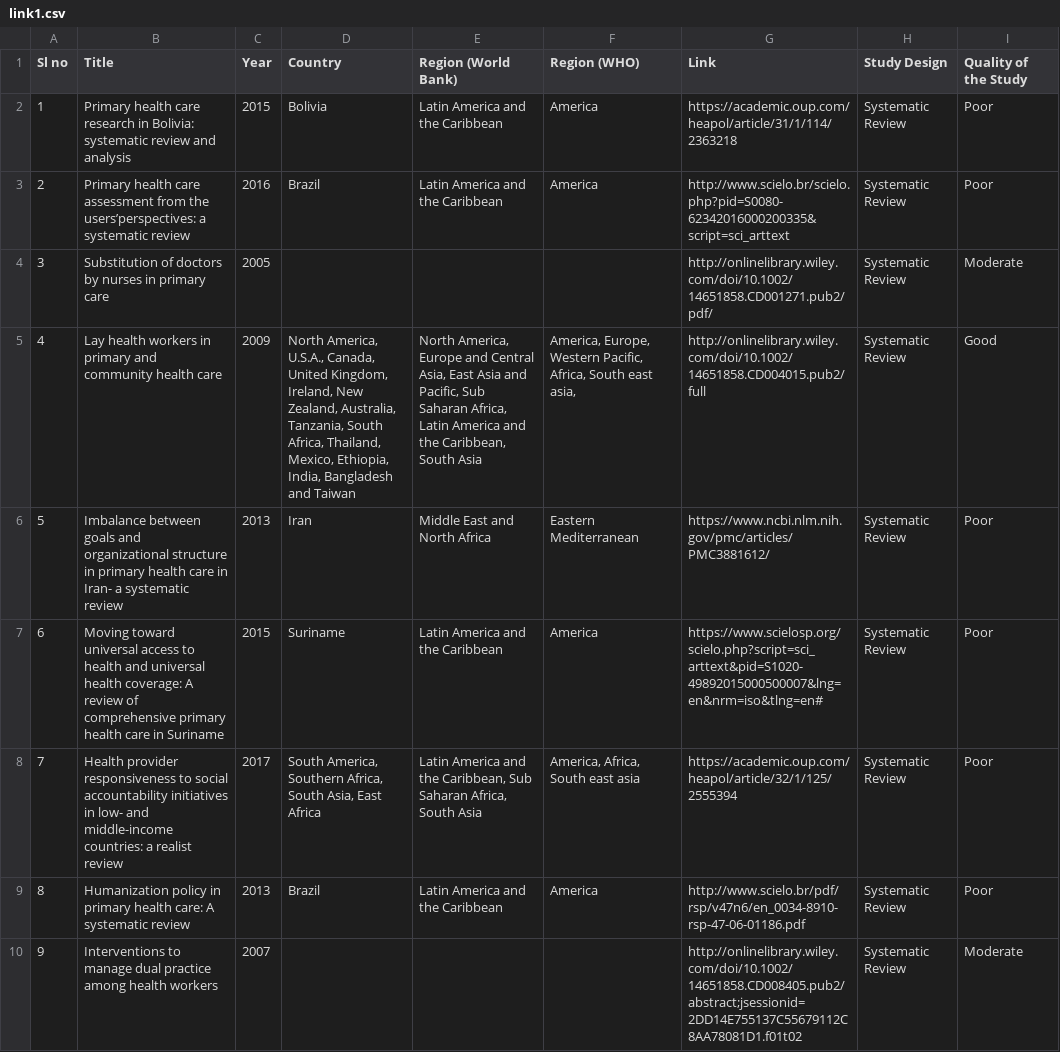
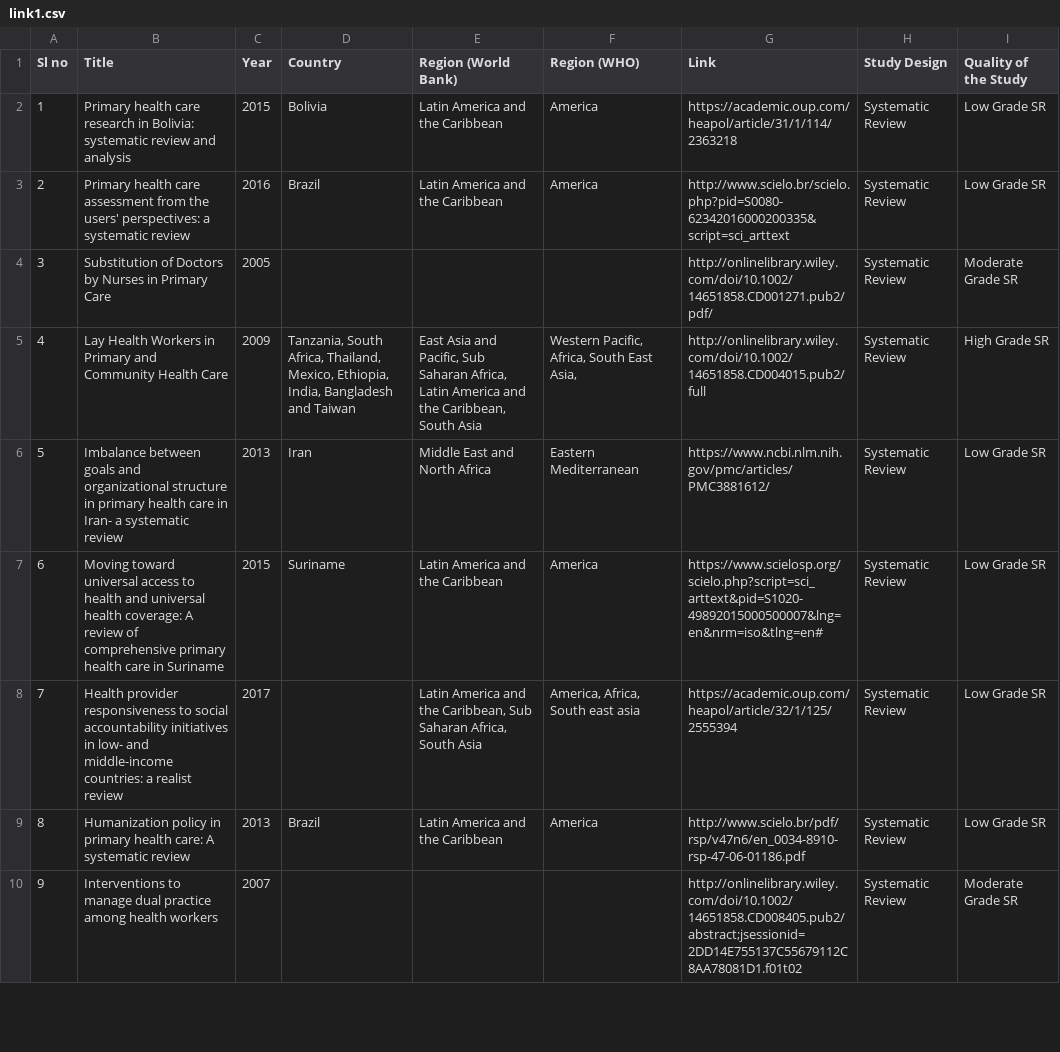
Before and after one commit to nibrasrakib/gap-map, a CSV file: data/link1.csv, drawn as a sheet; only a part is shown; the diff covers the shown part only.

Commit message:
New Link1 file

```diff
--- a/data/link1.csv
+++ b/data/link1.csv
@@ -1,10 +1,10 @@
 Sl no,Title,Year,Country,Region (World Bank),Region (WHO),Link,Study Design,Quality of the Study
-1,Primary health care research in Bolivia: systematic review and analysis,2015,Bolivia,Latin America and the Caribbean,America,https://academic.oup.com/heapol/article/31/1/114/2363218,Systematic Review,Poor
-2,Primary health care assessment from the users’perspectives: a systematic review,2016,Brazil,Latin America and the Caribbean,America,http://www.scielo.br/scielo.php?pid=S0080-62342016000200335&script=sci_arttext,Systematic Review,Poor
-3,Substitution of doctors by nurses in primary care,2005,,,,http://onlinelibrary.wiley.com/doi/10.1002/14651858.CD001271.pub2/pdf/,Systematic Review,Moderate
-4,Lay health workers in primary and community health care,2009,"North America, U.S.A., Canada, United Kingdom, Ireland, New Zealand, Australia, Tanzania, South Africa, Thailand, Mexico, Ethiopia, India, Bangladesh and Taiwan","North America, Europe and Central Asia, East Asia and Pacific, Sub Saharan Africa, Latin America and the Caribbean, South Asia","America, Europe, Western Pacific, Africa, South east asia, ",http://onlinelibrary.wiley.com/doi/10.1002/14651858.CD004015.pub2/full,Systematic Review,Good
-5,Imbalance between goals and organizational structure in primary health care in Iran- a systematic review,2013,Iran,Middle East and North Africa,Eastern Mediterranean ,https://www.ncbi.nlm.nih.gov/pmc/articles/PMC3881612/,Systematic Review,Poor
-6,Moving toward universal access to health and universal health coverage: A review of comprehensive primary health care in Suriname,2015,Suriname,Latin America and the Caribbean,America,https://www.scielosp.org/scielo.php?script=sci_arttext&pid=S1020-49892015000500007&lng=en&nrm=iso&tlng=en#,Systematic Review,Poor
-7,Health provider responsiveness to social accountability initiatives in low- and middle-income countries: a realist review,2017,"South America, Southern Africa, South Asia, East Africa","Latin America and the Caribbean, Sub Saharan Africa, South Asia","America, Africa, South east asia",https://academic.oup.com/heapol/article/32/1/125/2555394,Systematic Review,Poor
-8,Humanization policy in primary health care: A systematic review,2013,Brazil,Latin America and the Caribbean,America,http://www.scielo.br/pdf/rsp/v47n6/en_0034-8910-rsp-47-06-01186.pdf,Systematic Review,Poor
-9,Interventions to manage dual practice among health workers,2007,,,,http://onlinelibrary.wiley.com/doi/10.1002/14651858.CD008405.pub2/abstract;jsessionid=2DD14E755137C55679112C8AA78081D1.f01t02,Systematic Review,Moderate
+1,Primary health care research in Bolivia: systematic review and analysis,2015,Bolivia,Latin America and the Caribbean,America,https://academic.oup.com/heapol/article/31/1/114/2363218,Systematic Review,Low Grade SR
+2,Primary health care assessment from the users' perspectives: a systematic review,2016,Brazil,Latin America and the Caribbean,America,http://www.scielo.br/scielo.php?pid=S0080-62342016000200335&script=sci_arttext,Systematic Review,Low Grade SR
+3,Substitution of Doctors by Nurses in Primary Care,2005,,,,http://onlinelibrary.wiley.com/doi/10.1002/14651858.CD001271.pub2/pdf/,Systematic Review,Moderate Grade SR
+4,Lay Health Workers in Primary and Community Health Care,2009,"Tanzania, South Africa, Thailand, Mexico, Ethiopia, India, Bangladesh and Taiwan","East Asia and Pacific, Sub Saharan Africa, Latin America and the Caribbean, South Asia","Western Pacific, Africa, South East Asia, ",http://onlinelibrary.wiley.com/doi/10.1002/14651858.CD004015.pub2/full,Systematic Review,High Grade SR
+5,Imbalance between goals and organizational structure in primary health care in Iran- a systematic review,2013,Iran,Middle East and North Africa,Eastern Mediterranean ,https://www.ncbi.nlm.nih.gov/pmc/articles/PMC3881612/,Systematic Review,Low Grade SR
+6,Moving toward universal access to health and universal health coverage: A review of comprehensive primary health care in Suriname,2015,Suriname,Latin America and the Caribbean,America,https://www.scielosp.org/scielo.php?script=sci_arttext&pid=S1020-49892015000500007&lng=en&nrm=iso&tlng=en#,Systematic Review,Low Grade SR
+7,Health provider responsiveness to social accountability initiatives in low- and middle-income countries: a realist review,2017,,"Latin America and the Caribbean, Sub Saharan Africa, South Asia","America, Africa, South east asia",https://academic.oup.com/heapol/article/32/1/125/2555394,Systematic Review,Low Grade SR
+8,Humanization policy in primary health care: A systematic review,2013,Brazil,Latin America and the Caribbean,America,http://www.scielo.br/pdf/rsp/v47n6/en_0034-8910-rsp-47-06-01186.pdf,Systematic Review,Low Grade SR
+9,Interventions to manage dual practice among health workers,2007,,,,http://onlinelibrary.wiley.com/doi/10.1002/14651858.CD008405.pub2/abstract;jsessionid=2DD14E755137C55679112C8AA78081D1.f01t02,Systematic Review,Moderate Grade SR
```
Also changed, not shown: 55 edited cells elsewhere in this file.
